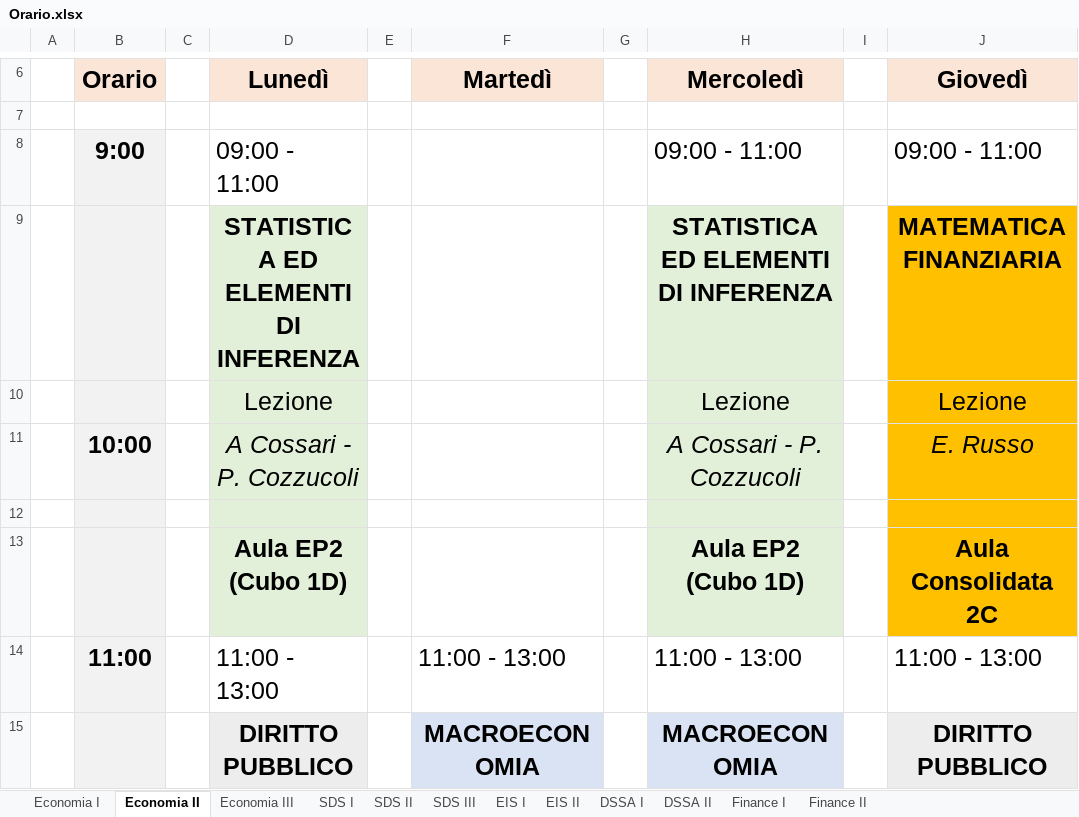
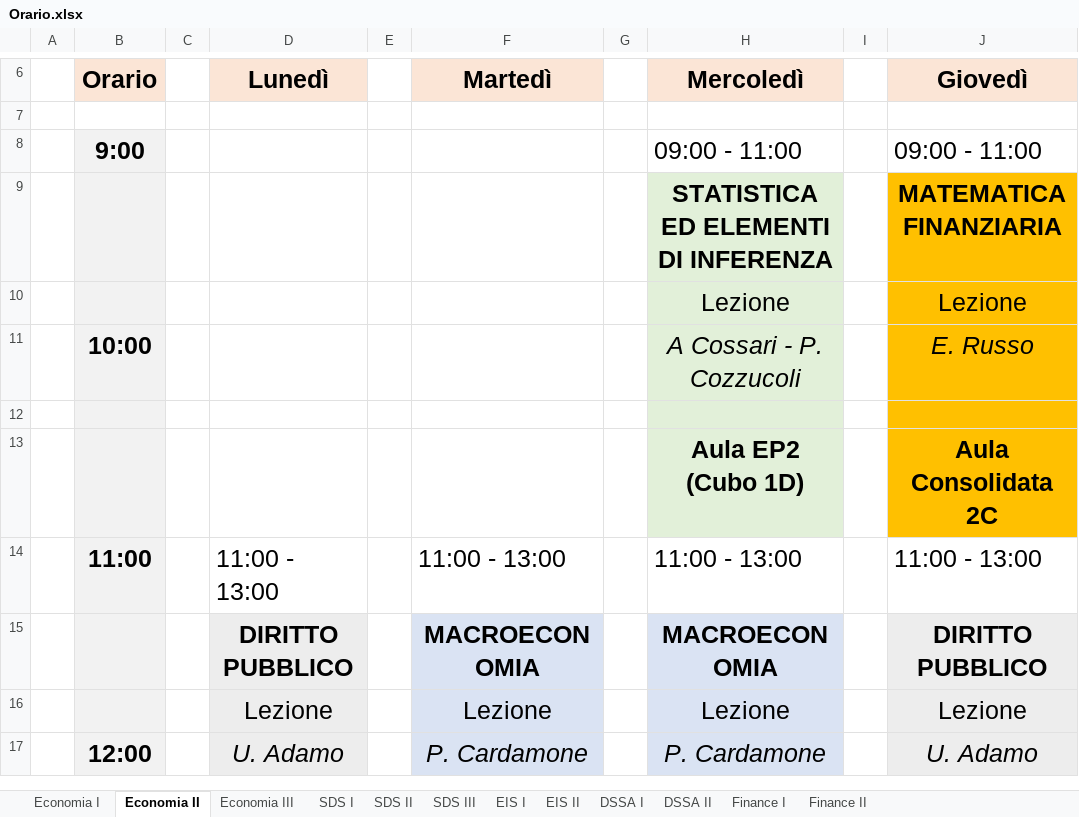
Before and after one commit to RobertoDESF/display-desf, an Excel workbook: Orario.xlsx, sheet Economia II, drawn as a sheet; only a part is shown, gaps mark what is left out; the shorter side is filled out with more unchanged rows; values as stored, in another font and other column widths than the file's, no borders; the diff names each change by its address in the sheet, - before the commit and + after, or states it on an @@ line.

```diff
--- a/Orario.xlsx (sheet Economia II)
+++ b/Orario.xlsx (sheet Economia II)
-D8 (Lunedì): 09:00 - 11:00
+D8 (Lunedì): (empty)
-D9 (Lunedì): STATISTICA ED ELEMENTI DI INFERENZA
+D9 (Lunedì): (empty)
-D9:D13 fill: #E2F0D9
+D9:D13 fill: none
-D10 (Lunedì): Lezione
+D10 (Lunedì): (empty)
-D11 (Lunedì): A Cossari - P. Cozzucoli
+D11 (Lunedì): (empty)
-D13 (Lunedì): Aula EP2 (Cubo 1D)
+D13 (Lunedì): (empty)
```
Also changed, not shown: sheet EIS I, 1 other file.
